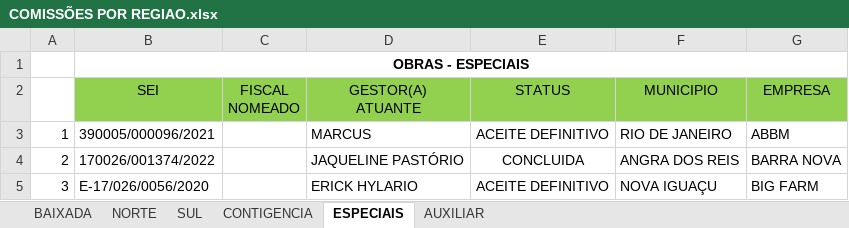
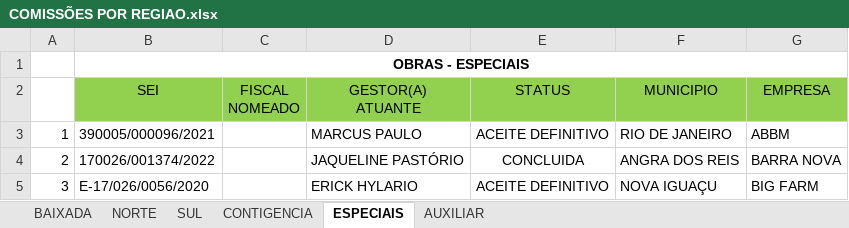
Before and after one commit to flavioalmeidamatos/MEDICOES, an Excel workbook: COMISSÕES POR REGIAO.xlsx, sheet ESPECIAIS, drawn as a sheet; only a part is shown; values as stored, in another font and other column widths than the file's, no borders; table styles not drawn; the diff names each change by its address in the sheet, - before the commit and + after, or states it on an @@ line.

```diff
--- a/COMISSÕES POR REGIAO.xlsx (sheet ESPECIAIS)
+++ b/COMISSÕES POR REGIAO.xlsx (sheet ESPECIAIS)
-D3 (GESTOR(A) ATUANTE): MARCUS
+D3 (GESTOR(A) ATUANTE): MARCUS PAULO
```
Also changed, not shown: sheet AUXILIAR, sheet NORTE, ANALITICA.xlsx, AUXILIAR.xlsx, 6 other files.
